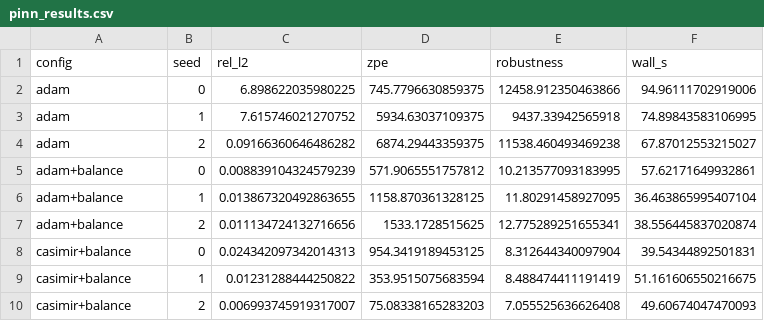
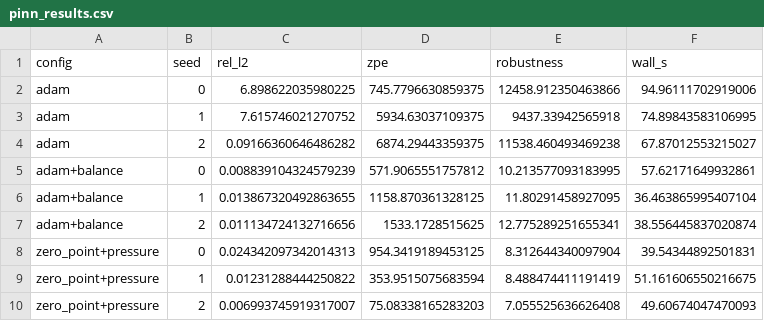
Before and after one commit to RRG314/fluctuation-regularized-optimization, a CSV file: benchmarks/results/pinn_results.csv, drawn as a sheet.

```diff
--- a/benchmarks/results/pinn_results.csv
+++ b/benchmarks/results/pinn_results.csv
@@ -7,4 +7,4 @@ adam+balance,1,0.013867320492863655,1158.870361328125,11.80291458927095,36.46386
 adam+balance,2,0.011134724132716656,1533.1728515625,12.775289251655341,38.556445837020874
-casimir+balance,0,0.024342097342014313,954.3419189453125,8.312644340097904,39.54344892501831
-casimir+balance,1,0.01231288444250822,353.9515075683594,8.488474411191419,51.161606550216675
-casimir+balance,2,0.006993745919317007,75.08338165283203,7.055525636626408,49.60674047470093
+zero_point+pressure,0,0.024342097342014313,954.3419189453125,8.312644340097904,39.54344892501831
+zero_point+pressure,1,0.01231288444250822,353.9515075683594,8.488474411191419,51.161606550216675
+zero_point+pressure,2,0.006993745919317007,75.08338165283203,7.055525636626408,49.60674047470093
```
Also changed, not shown: benchmarks/results/blackbox_results.csv, benchmarks/results/casimir_fit_results.csv, 41 other files.
